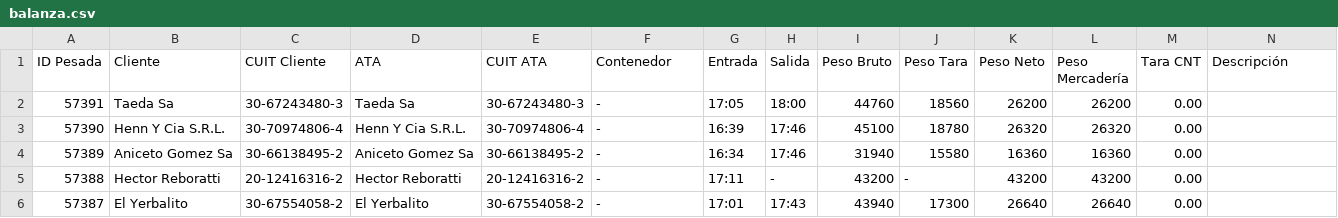
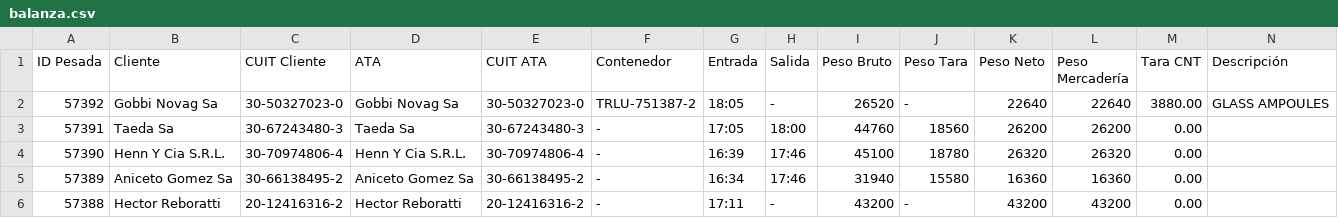
Before and after one commit to marajadesantelmo/dassa_operativo_stream, a CSV file: data/balanza.csv, drawn as a sheet; only a part is shown; the shorter side is filled out with more unchanged rows; rows hold the shown columns only; the diff names each change by its address in the sheet, - before the commit and + after, or states it on an @@ line.

```diff
--- a/data/balanza.csv
+++ b/data/balanza.csv
+row 2: 57392 | Gobbi Novag Sa | 30-50327023-0 | Gobbi Novag Sa | 30-50327023-0 | TRLU-751387-2 | 18:05 | - | 26520 | - | 22640 | 22640 | 3880.00 | GLASS AMPOULES
```
Also changed, not shown: alertas_arribos.csv, data/arribos.csv, 2 other files.
